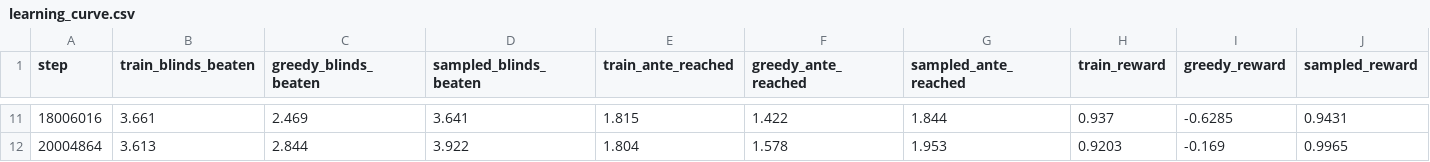
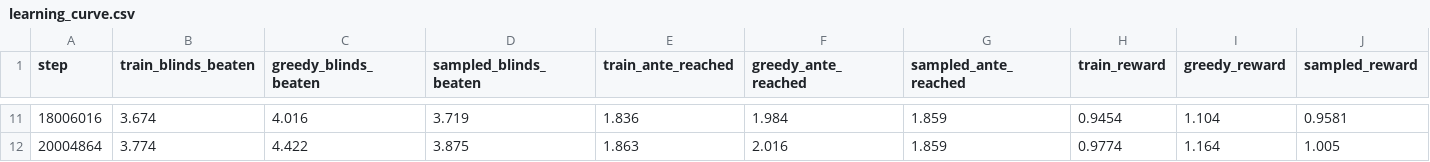
Before and after one commit to TylerFlar/jackdaw-balatro, a CSV file: examples/results/learning_curve.csv, drawn as a sheet; only a part is shown, gaps mark what is left out; the diff covers the shown part only; the diff names each change by its address in the sheet, - before the commit and + after, or states it on an @@ line.

```diff
--- a/examples/results/learning_curve.csv
+++ b/examples/results/learning_curve.csv
-B11 (train_blinds_beaten): 3.661
+B11 (train_blinds_beaten): 3.674
-C11 (greedy_blinds_beaten): 2.469
+C11 (greedy_blinds_beaten): 4.016
-D11 (sampled_blinds_beaten): 3.641
+D11 (sampled_blinds_beaten): 3.719
-E11 (train_ante_reached): 1.815
+E11 (train_ante_reached): 1.836
-F11 (greedy_ante_reached): 1.422
+F11 (greedy_ante_reached): 1.984
-G11 (sampled_ante_reached): 1.844
+G11 (sampled_ante_reached): 1.859
-H11 (train_reward): 0.937
+H11 (train_reward): 0.9454
-I11 (greedy_reward): -0.6285
+I11 (greedy_reward): 1.104
-J11 (sampled_reward): 0.9431
+J11 (sampled_reward): 0.9581
-B12 (train_blinds_beaten): 3.613
+B12 (train_blinds_beaten): 3.774
-C12 (greedy_blinds_beaten): 2.844
+C12 (greedy_blinds_beaten): 4.422
-D12 (sampled_blinds_beaten): 3.922
+D12 (sampled_blinds_beaten): 3.875
-E12 (train_ante_reached): 1.804
+E12 (train_ante_reached): 1.863
-F12 (greedy_ante_reached): 1.578
+F12 (greedy_ante_reached): 2.016
-G12 (sampled_ante_reached): 1.953
+G12 (sampled_ante_reached): 1.859
-H12 (train_reward): 0.9203
+H12 (train_reward): 0.9774
-I12 (greedy_reward): -0.169
+I12 (greedy_reward): 1.164
-J12 (sampled_reward): 0.9965
+J12 (sampled_reward): 1.005
```
Also changed, not shown: 162 edited cells elsewhere in this file, 7 other files.
